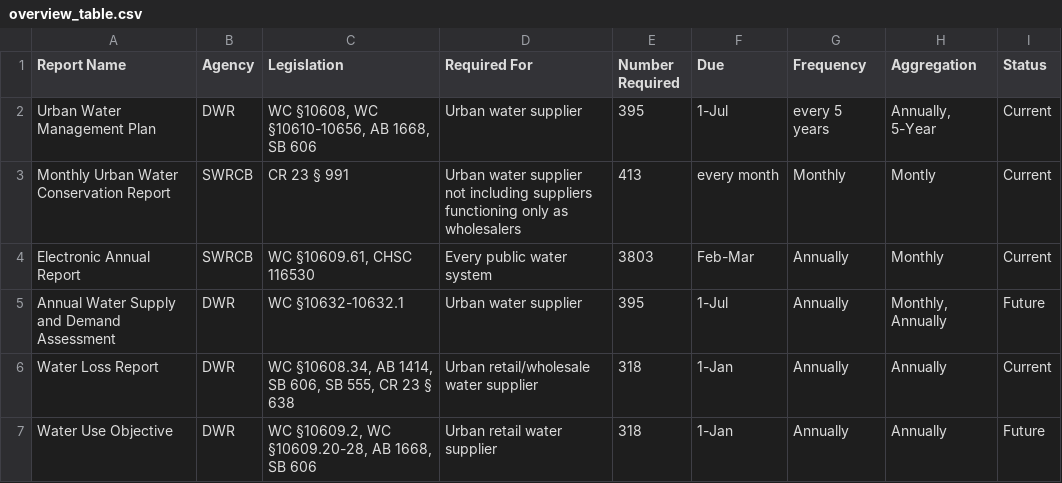
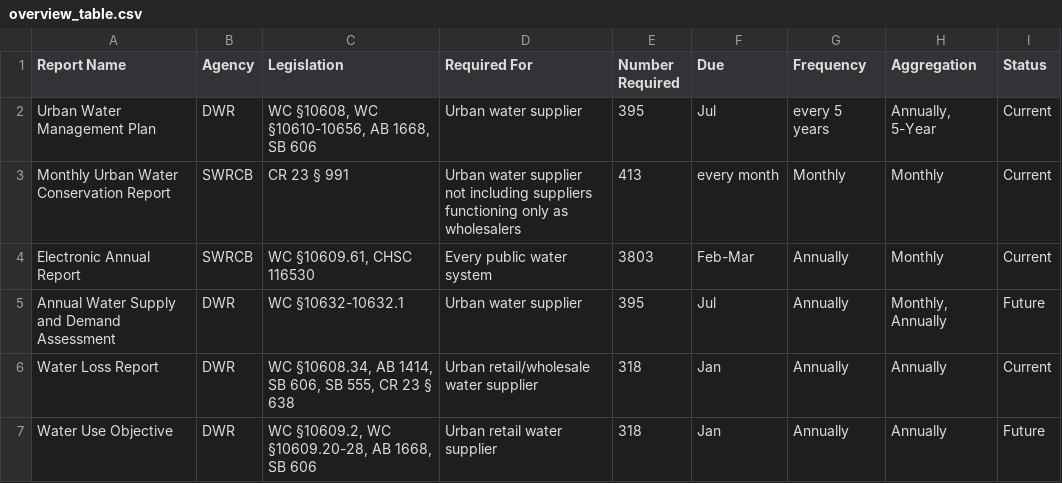
Before and after one commit to cawaterdata/urban-water-reporting-app, a CSV file: data/overview_table.csv, drawn as a sheet.

```diff
--- a/data/overview_table.csv
+++ b/data/overview_table.csv
@@ -1,7 +1,7 @@
 Report Name,Agency,Legislation,Required For,Number Required,Due,Frequency,Aggregation,Status
-Urban Water Management Plan,DWR,"WC §10608, WC §10610-10656, AB 1668, SB 606",Urban water supplier,395,1-Jul,every 5 years,"Annually, 5-Year",Current
-Monthly Urban Water Conservation Report,SWRCB,CR 23 § 991,Urban water supplier not including suppliers functioning only as wholesalers,413,every month,Monthly,Montly,Current
+Urban Water Management Plan,DWR,"WC §10608, WC §10610-10656, AB 1668, SB 606",Urban water supplier,395,Jul,every 5 years,"Annually, 5-Year",Current
+Monthly Urban Water Conservation Report,SWRCB,CR 23 § 991,Urban water supplier not including suppliers functioning only as wholesalers,413,every month,Monthly,Monthly,Current
 Electronic Annual Report,SWRCB,"WC §10609.61, CHSC 116530",Every public water system,3803,Feb-Mar,Annually,Monthly,Current
-Annual Water Supply and Demand Assessment,DWR,WC §10632-10632.1,Urban water supplier,395,1-Jul,Annually,"Monthly, Annually",Future
-Water Loss Report,DWR,"WC §10608.34, AB 1414, SB 606, SB 555, CR 23 § 638",Urban retail/wholesale water supplier,318,1-Jan,Annually,Annually,Current
-Water Use Objective,DWR,"WC §10609.2, WC §10609.20-28, AB 1668, SB 606",Urban retail water supplier,318,1-Jan,Annually,Annually,Future
+Annual Water Supply and Demand Assessment,DWR,WC §10632-10632.1,Urban water supplier,395,Jul,Annually,"Monthly, Annually",Future
+Water Loss Report,DWR,"WC §10608.34, AB 1414, SB 606, SB 555, CR 23 § 638",Urban retail/wholesale water supplier,318,Jan,Annually,Annually,Current
+Water Use Objective,DWR,"WC §10609.2, WC §10609.20-28, AB 1668, SB 606",Urban retail water supplier,318,Jan,Annually,Annually,Future
```
Also changed, not shown: data/data_dictionary.csv, 3 other files.
